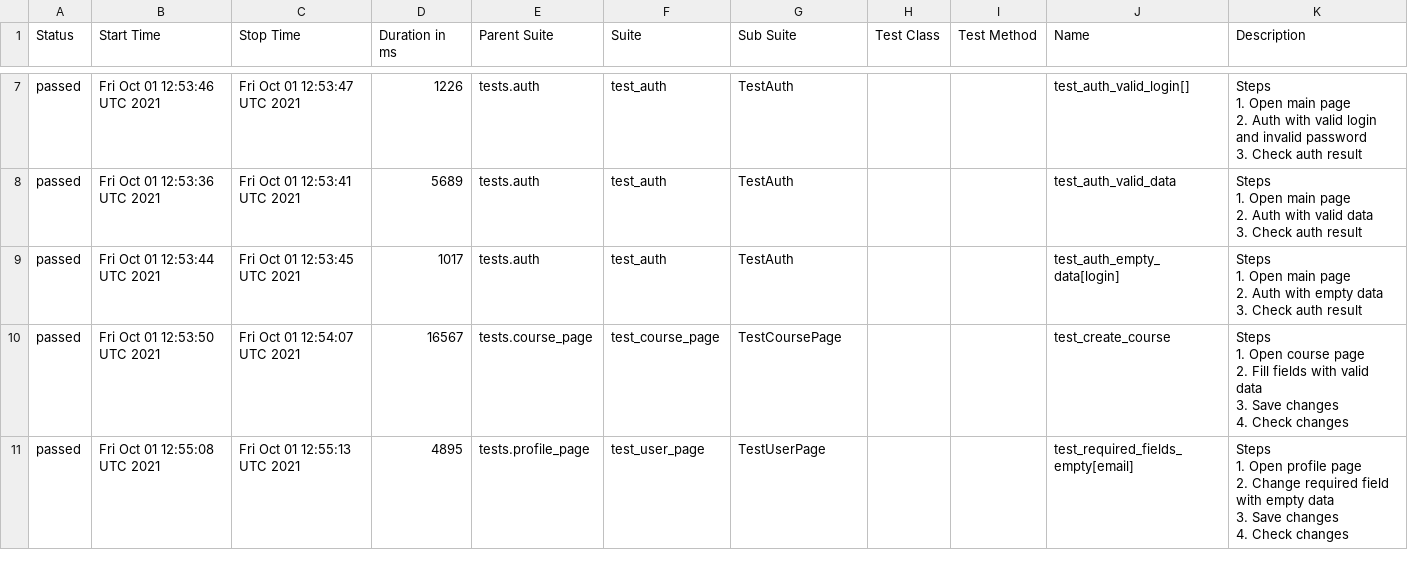
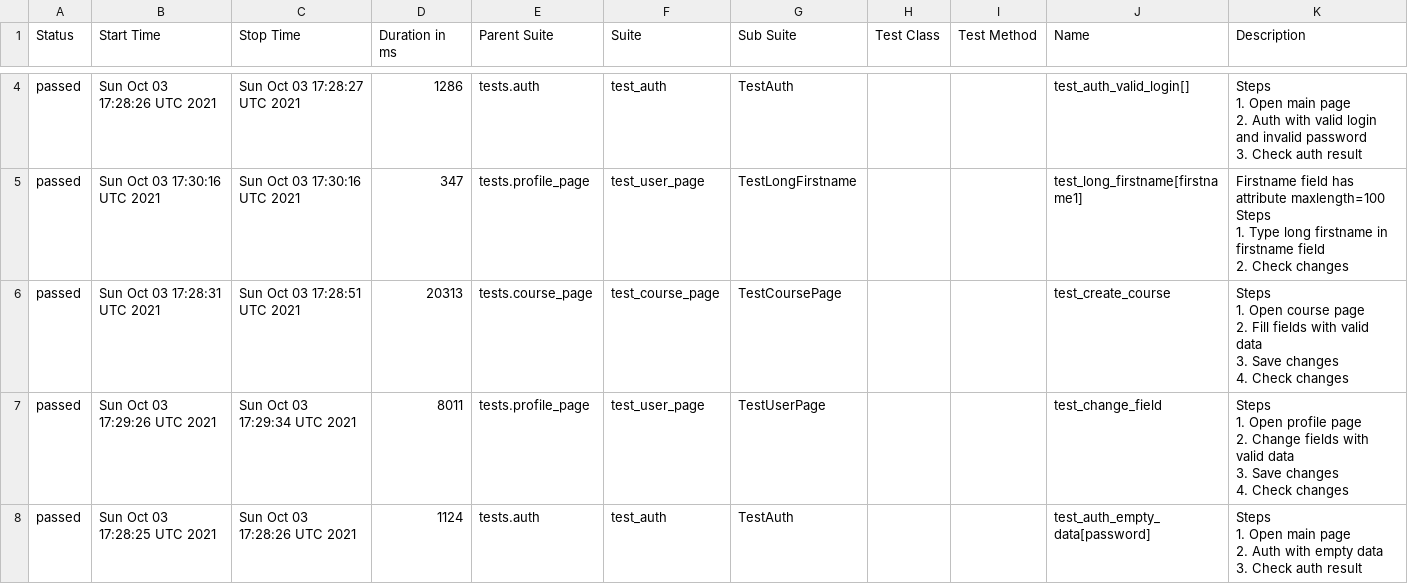
Before and after one commit to grsln/moodle_tests, a CSV file: data/suites.csv, drawn as a sheet; only a part is shown, gaps mark what is left out; the diff covers the shown part only.

Commit message:
Deploy grsln/moodle_tests to github.com/grsln/moodle_tests.git:gh-pages

```diff
--- a/data/suites.csv
+++ b/data/suites.csv
@@ -33,32 +14,32 @@
-"passed","Fri Oct 01 12:53:46 UTC 2021","Fri Oct 01 12:53:47 UTC 2021","1226","tests.auth","test_auth","TestAuth","","","test_auth_valid_login[]","
-        Steps
-        1. Open main page
-        2. Auth with valid login and invalid password
-        3. Check auth result
-        "
-"passed","Fri Oct 01 12:53:36 UTC 2021","Fri Oct 01 12:53:41 UTC 2021","5689","tests.auth","test_auth","TestAuth","","","test_auth_valid_data","
-        Steps
-        1. Open main page
-        2. Auth with valid data
-        3. Check auth result
-        "
-"passed","Fri Oct 01 12:53:44 UTC 2021","Fri Oct 01 12:53:45 UTC 2021","1017","tests.auth","test_auth","TestAuth","","","test_auth_empty_data[login]","
-        Steps
-        1. Open main page
-        2. Auth with empty data
-        3. Check auth result
-        "
-"passed","Fri Oct 01 12:53:50 UTC 2021","Fri Oct 01 12:54:07 UTC 2021","16567","tests.course_page","test_course_page","TestCoursePage","","","test_create_course","
-        Steps
-        1. Open course page
-        2. Fill fields with valid data
-        3. Save changes
-        4. Check changes
-        "
-"passed","Fri Oct 01 12:55:08 UTC 2021","Fri Oct 01 12:55:13 UTC 2021","4895","tests.profile_page","test_user_page","TestUserPage","","","test_required_fields_empty[email]","
-        Steps
-        1. Open profile page
-        2. Change required field with empty data
-        3. Save changes
-        4. Check changes
-        "
+"passed","Sun Oct 03 17:28:26 UTC 2021","Sun Oct 03 17:28:27 UTC 2021","1286","tests.auth","test_auth","TestAuth","","","test_auth_valid_login[]","
+        Steps
+        1. Open main page
+        2. Auth with valid login and invalid password
+        3. Check auth result
+        "
+"passed","Sun Oct 03 17:30:16 UTC 2021","Sun Oct 03 17:30:16 UTC 2021","347","tests.profile_page","test_user_page","TestLongFirstname","","","test_long_firstname[firstname1]","
+        Firstname field has attribute maxlength=100
+        Steps
+        1. Type long firstname in firstname field
+        2. Check changes
+        "
+"passed","Sun Oct 03 17:28:31 UTC 2021","Sun Oct 03 17:28:51 UTC 2021","20313","tests.course_page","test_course_page","TestCoursePage","","","test_create_course","
+        Steps
+        1. Open course page
+        2. Fill fields with valid data
+        3. Save changes
+        4. Check changes
+        "
+"passed","Sun Oct 03 17:29:26 UTC 2021","Sun Oct 03 17:29:34 UTC 2021","8011","tests.profile_page","test_user_page","TestUserPage","","","test_change_field","
+        Steps
+        1. Open profile page
+        2. Change fields with valid data
+        3. Save changes
+        4. Check changes
+        "
+"passed","Sun Oct 03 17:28:25 UTC 2021","Sun Oct 03 17:28:26 UTC 2021","1124","tests.auth","test_auth","TestAuth","","","test_auth_empty_data[password]","
+        Steps
+        1. Open main page
+        2. Auth with empty data
+        3. Check auth result
+        "
```
Also changed, not shown: 3 added rows, 3 removed rows and 28 edited cells elsewhere in this file, 59 other files.
